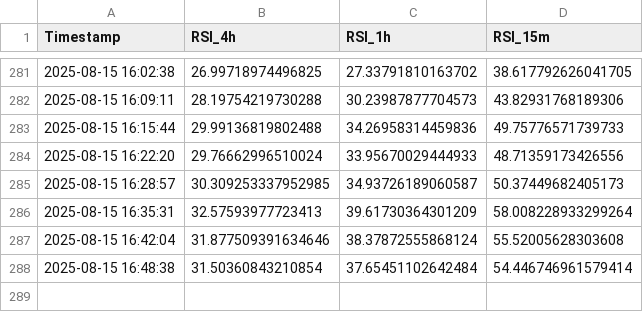
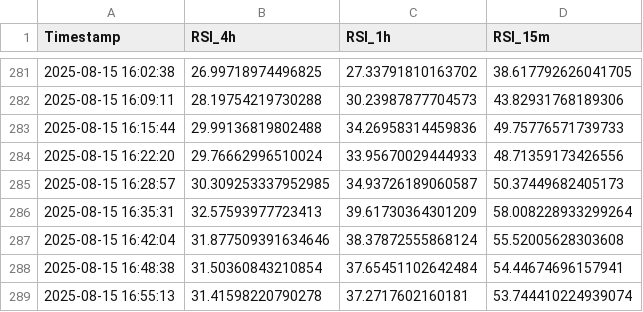
Before and after one commit to felix-zamu/mi_repo_rsi, a CSV file: rsi_promedios.csv, drawn as a sheet; only a part is shown, gaps mark what is left out.

```diff
--- a/rsi_promedios.csv
+++ b/rsi_promedios.csv
@@ -287,2 +287,3 @@ Timestamp,RSI_4h,RSI_1h,RSI_15m
 2025-08-15 16:42:04,31.877509391634646,38.37872555868124,55.52005628303608
-2025-08-15 16:48:38,31.50360843210854,37.65451102642484,54.446746961579414
+2025-08-15 16:48:38,31.50360843210854,37.65451102642484,54.44674696157941
+2025-08-15 16:55:13,31.41598220790278,37.2717602160181,53.744410224939074
```
Also changed, not shown: 2 other files.
